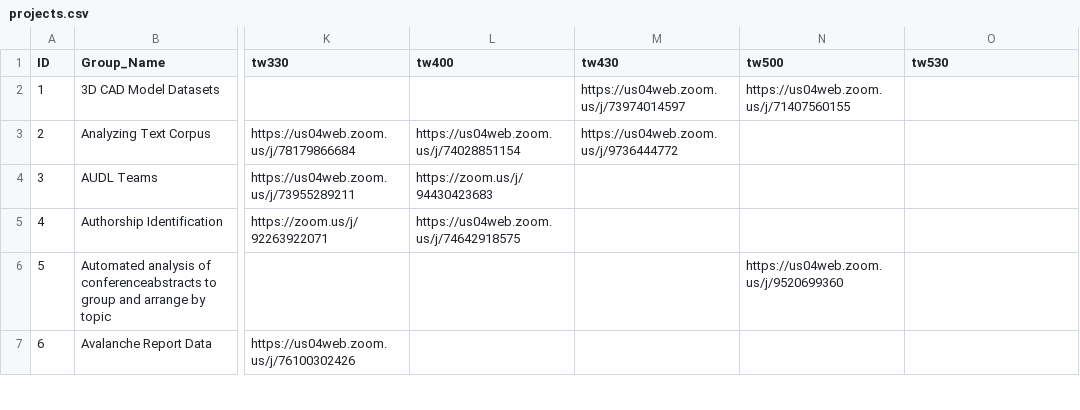
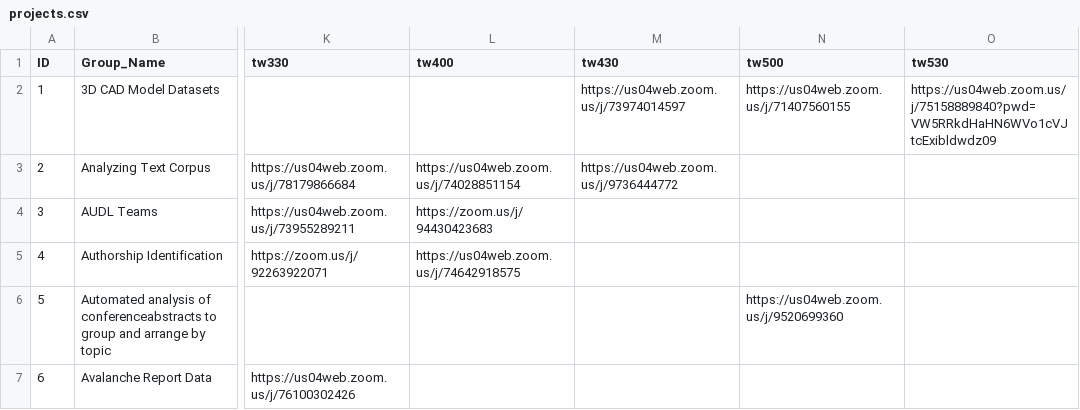
Before and after one commit to benweishi/DM20-Posters, a CSV file: _data/projects.csv, drawn as a sheet; only a part is shown, gaps mark what is left out; the diff names each change by its address in the sheet, - before the commit and + after, or states it on an @@ line.

Commit message:
Update a link

```diff
--- a/_data/projects.csv
+++ b/_data/projects.csv
-O2 (tw530): (empty)
+O2 (tw530): https://us04web.zoom.us/j/75158889840?pwd=VW5RRkdHaHN6WVo1cVJtcExibldwdz09
```
